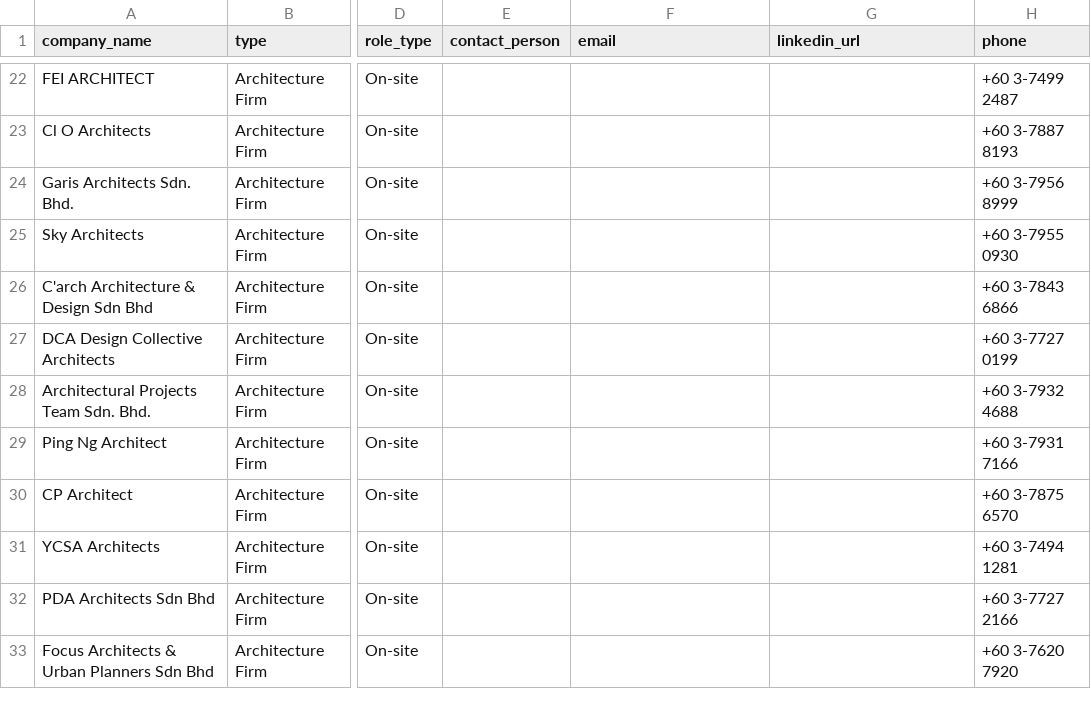
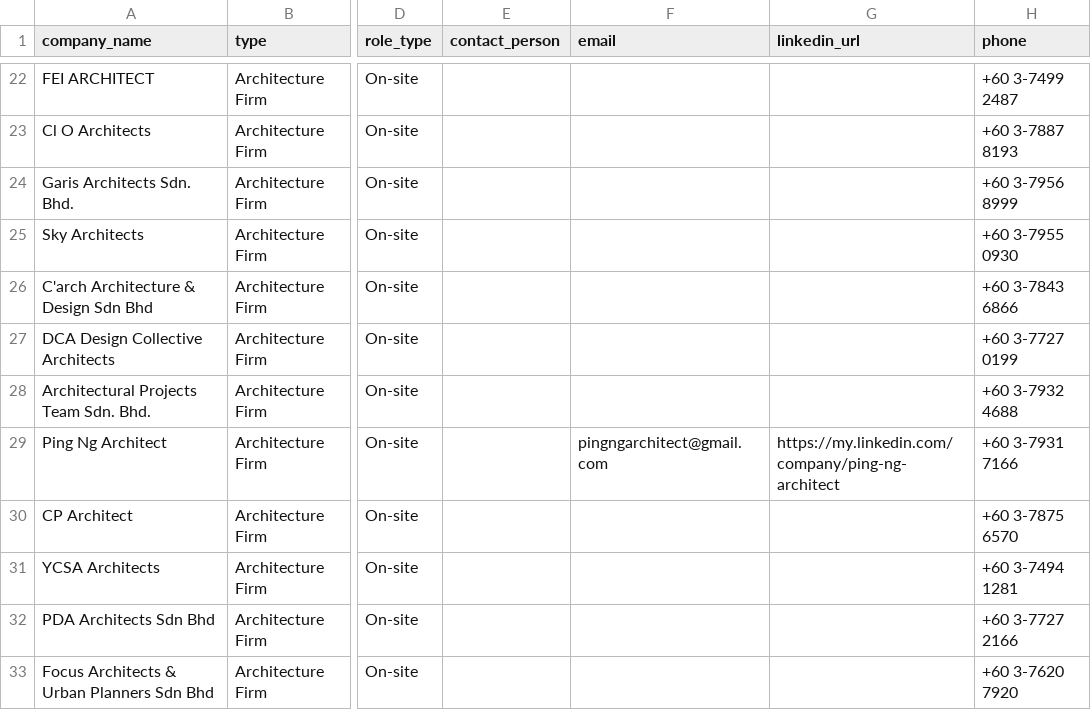
Before and after one commit to ikmalsuzali/miggies-job, a CSV file: tracker/companies.csv, drawn as a sheet; only a part is shown, gaps mark what is left out; the diff names each change by its address in the sheet, - before the commit and + after, or states it on an @@ line.

```diff
--- a/tracker/companies.csv
+++ b/tracker/companies.csv
-F29 (email): (empty)
+F29 (email): pingngarchitect@gmail.com
-G29 (linkedin_url): (empty)
+G29 (linkedin_url): https://my.linkedin.com/company/ping-ng-architect
```
Also changed, not shown: 22 other files.
